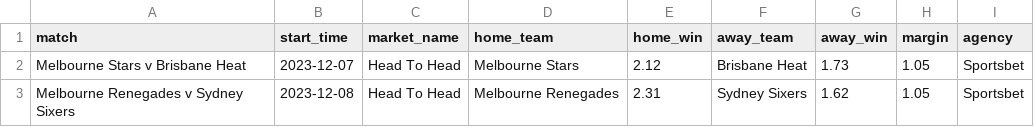
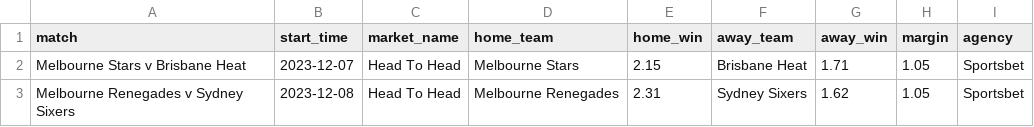
Before and after one commit to jamesbrown1417/Big-Bash, a CSV file: Data/scraped_odds/sportsbet_h2h.csv, drawn as a sheet.

```diff
--- a/Data/scraped_odds/sportsbet_h2h.csv
+++ b/Data/scraped_odds/sportsbet_h2h.csv
@@ -1,3 +1,3 @@
 match,start_time,market_name,home_team,home_win,away_team,away_win,margin,agency
-Melbourne Stars v Brisbane Heat,2023-12-07,Head To Head,Melbourne Stars,2.12,Brisbane Heat,1.73,1.05,Sportsbet
+Melbourne Stars v Brisbane Heat,2023-12-07,Head To Head,Melbourne Stars,2.15,Brisbane Heat,1.71,1.05,Sportsbet
 Melbourne Renegades v Sydney Sixers,2023-12-08,Head To Head,Melbourne Renegades,2.31,Sydney Sixers,1.62,1.05,Sportsbet
```
Also changed, not shown: 13 other files.
